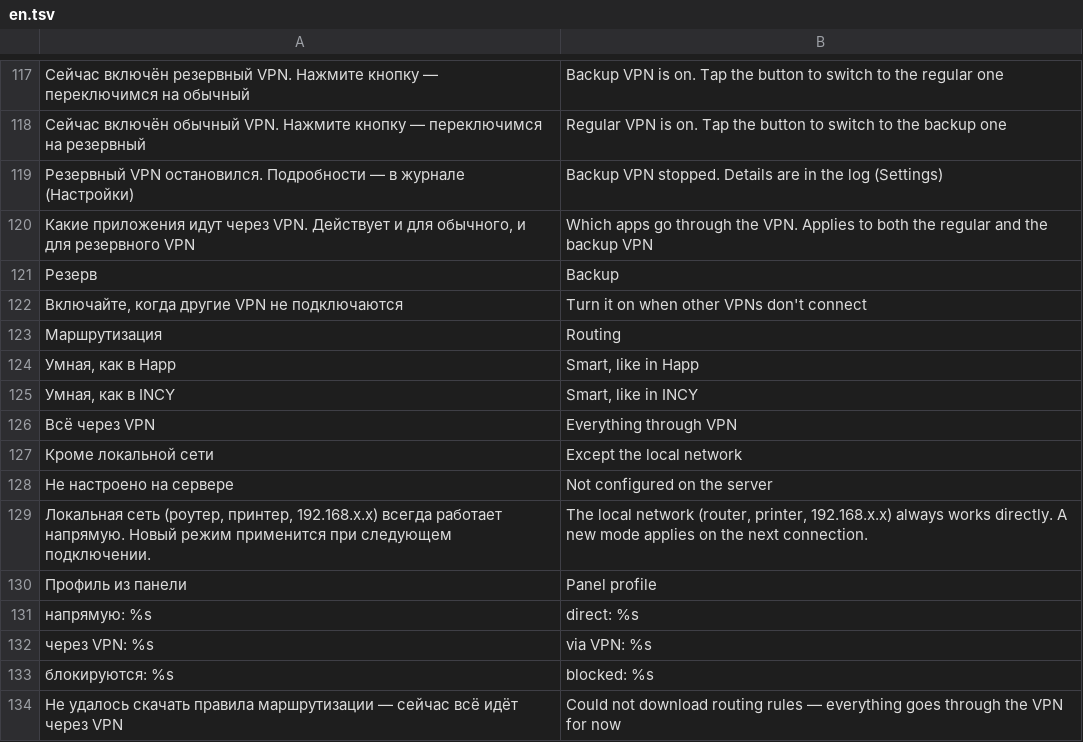
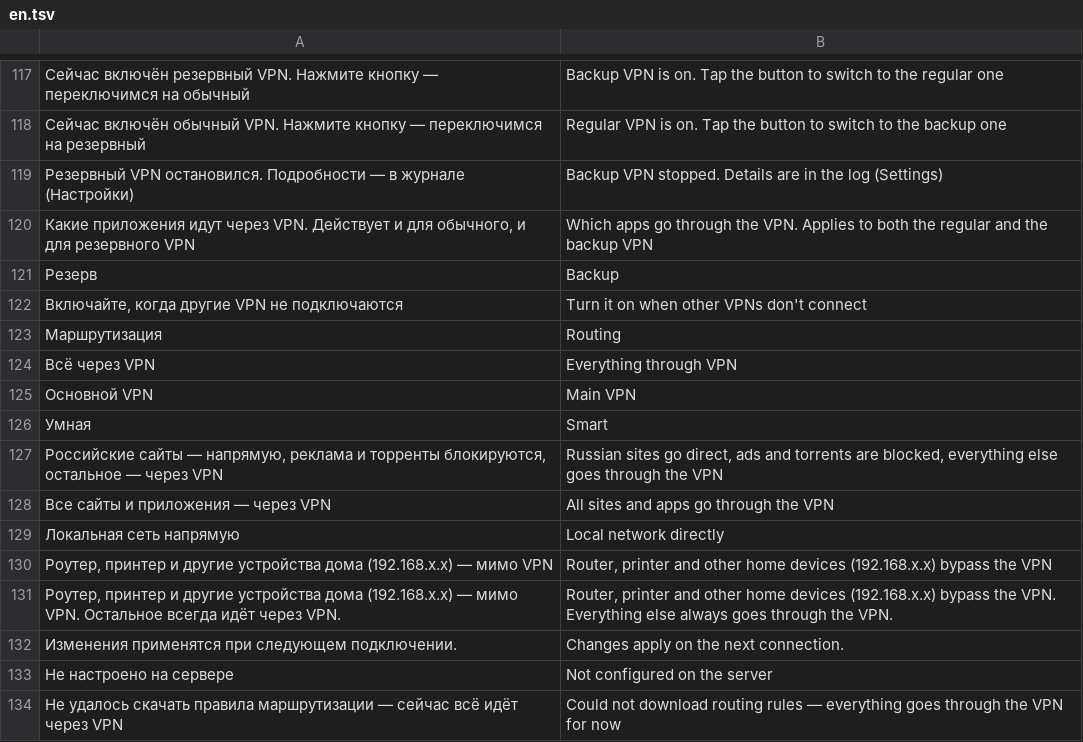
Before and after one commit to Lite-404/lite404-vpn, a TSV file: app/src/main/assets/i18n/en.tsv, drawn as a sheet; only a part is shown, gaps mark what is left out; removed rows and columns are numbered as before the commit, all else as after; the diff names each change by its address in the sheet, - before the commit and + after, or states it on an @@ line.

```diff
--- a/app/src/main/assets/i18n/en.tsv
+++ b/app/src/main/assets/i18n/en.tsv
-row 124: Умная, как в Happ | Smart, like in Happ
-row 125: Умная, как в INCY | Smart, like in INCY
-row 127: Кроме локальной сети | Except the local network
+row 125: Основной VPN | Main VPN
+row 126: Умная | Smart
+row 127: Российские сайты — напрямую, реклама и торренты блокируются, остальное — через VPN | Russian sites go direct, ads and torrents are blocked, everything else goes through the VPN
+row 128: Все сайты и приложения — через VPN | All sites and apps go through the VPN
+row 129: Локальная сеть напрямую | Local network directly
+row 130: Роутер, принтер и другие устройства дома (192.168.x.x) — мимо VPN | Router, printer and other home devices (192.168.x.x) bypass the VPN
+row 131: Роутер, принтер и другие устройства дома (192.168.x.x) — мимо VPN. Остальное всегда идёт через VPN. | Router, printer and other home devices (192.168.x.x) bypass the VPN. Everything else always goes through the VPN.
+row 132: Изменения применятся при следующем подключении. | Changes apply on the next connection.
-row 129: Локальная сеть (роутер, принтер, 192.168.x.x) всегда работает напрямую. Новый режим применится при следующем подключении. | The local network (router, printer, 192.168.x.x) always works directly. A new mode applies on the next connection.
-row 130: Профиль из панели | Panel profile
-row 131: напрямую: %s | direct: %s
-row 132: через VPN: %s | via VPN: %s
-row 133: блокируются: %s | blocked: %s
```
Also changed, not shown: 19 other files.
